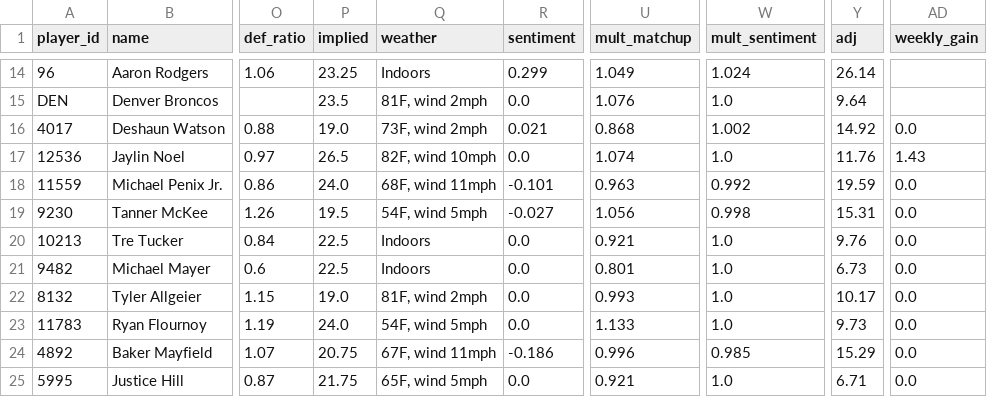
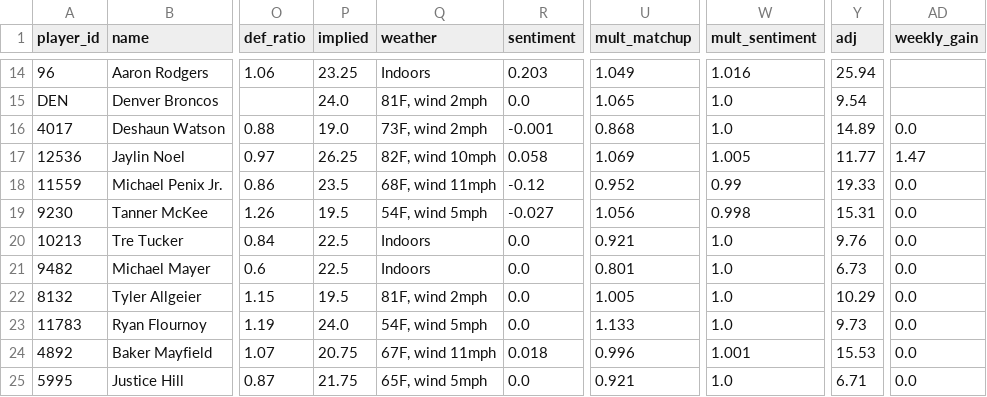
Before and after one commit to brendanabraham23/fantasy_football_agent, a CSV file: reports/week07_2026_players.csv, drawn as a sheet; only a part is shown, gaps mark what is left out; the diff covers the shown part only; the diff names each change by its address in the sheet, - before the commit and + after, or states it on an @@ line.

```diff
--- a/reports/week07_2026_players.csv
+++ b/reports/week07_2026_players.csv
-R14 (sentiment): 0.299
+R14 (sentiment): 0.203
-W14 (mult_sentiment): 1.024
+W14 (mult_sentiment): 1.016
-Y14 (adj): 26.14
+Y14 (adj): 25.94
-P15 (implied): 23.5
+P15 (implied): 24.0
-U15 (mult_matchup): 1.076
+U15 (mult_matchup): 1.065
-Y15 (adj): 9.64
+Y15 (adj): 9.54
-R16 (sentiment): 0.021
+R16 (sentiment): -0.001
-W16 (mult_sentiment): 1.002
+W16 (mult_sentiment): 1.0
-Y16 (adj): 14.92
+Y16 (adj): 14.89
-P17 (implied): 26.5
+P17 (implied): 26.25
-R17 (sentiment): 0.0
+R17 (sentiment): 0.058
-U17 (mult_matchup): 1.074
+U17 (mult_matchup): 1.069
-W17 (mult_sentiment): 1.0
+W17 (mult_sentiment): 1.005
-Y17 (adj): 11.76
+Y17 (adj): 11.77
-AD17 (weekly_gain): 1.43
+AD17 (weekly_gain): 1.47
-P18 (implied): 24.0
+P18 (implied): 23.5
-R18 (sentiment): -0.101
+R18 (sentiment): -0.12
-U18 (mult_matchup): 0.963
+U18 (mult_matchup): 0.952
-W18 (mult_sentiment): 0.992
+W18 (mult_sentiment): 0.99
-Y18 (adj): 19.59
+Y18 (adj): 19.33
-P22 (implied): 19.0
+P22 (implied): 19.5
-U22 (mult_matchup): 0.993
+U22 (mult_matchup): 1.005
-Y22 (adj): 10.17
+Y22 (adj): 10.29
-R24 (sentiment): -0.186
+R24 (sentiment): 0.018
-W24 (mult_sentiment): 0.985
+W24 (mult_sentiment): 1.001
-Y24 (adj): 15.29
+Y24 (adj): 15.53
```
Also changed, not shown: 30 edited cells elsewhere in this file, 7 other files.
